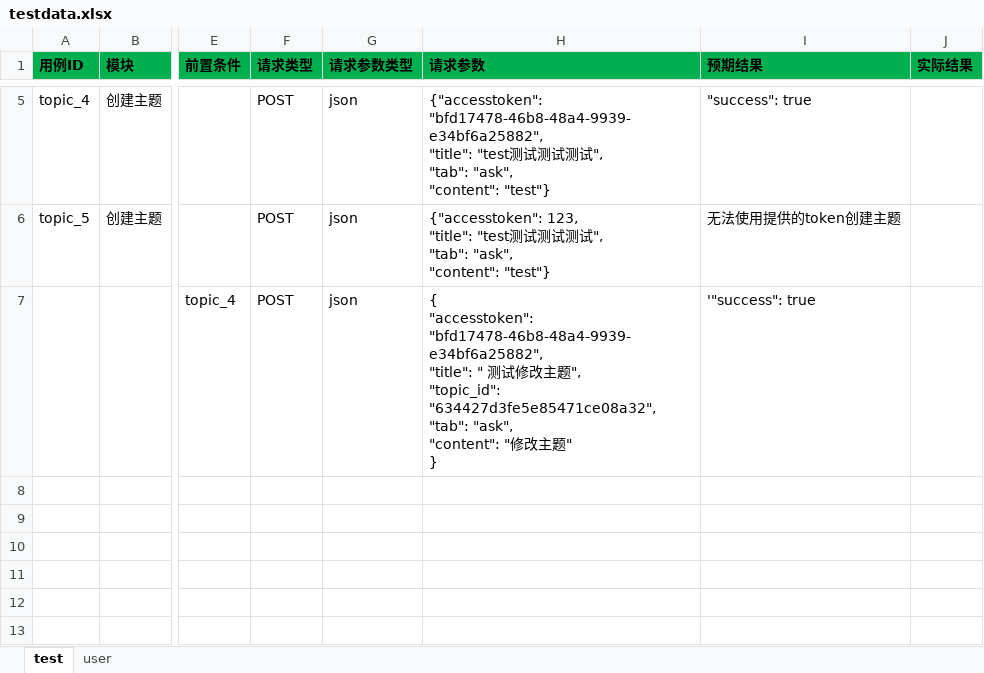
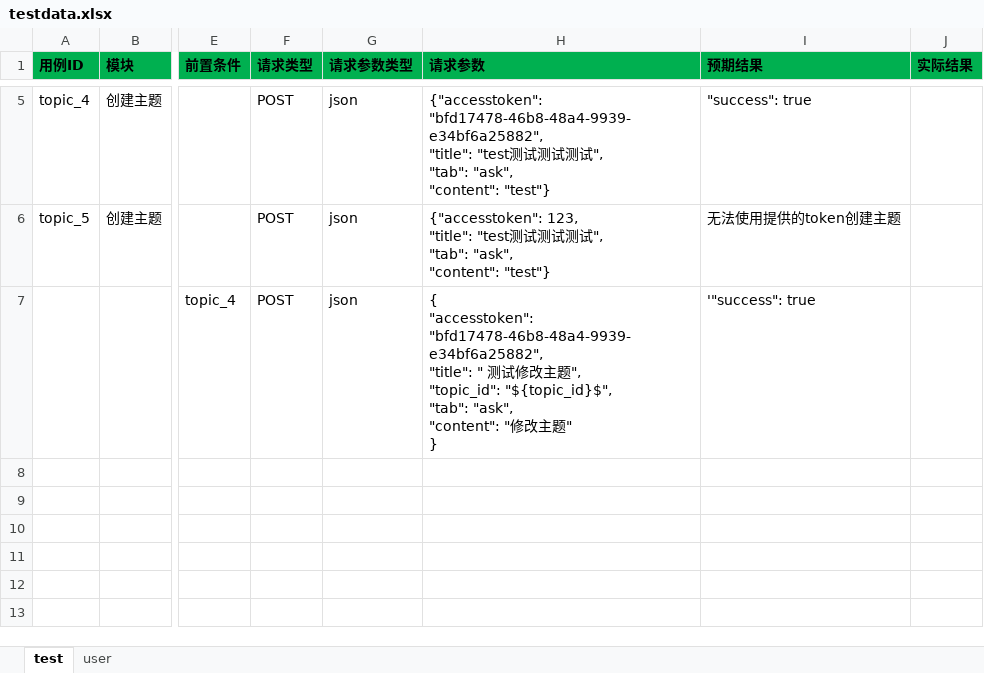
Before and after one commit to zhaozzzzy/InterAutoTest_W, an Excel workbook: data/testdata.xlsx, sheet test, drawn as a sheet; only a part is shown, gaps mark what is left out; values as stored, in another font and other column widths than the file's, no borders; table styles not drawn; ↵ is a line break in a cell; the diff names each change by its address in the sheet, - before the commit and + after, or states it on an @@ line.

Commit message:
excel数据驱动10.11

```diff
--- a/data/testdata.xlsx (sheet test)
+++ b/data/testdata.xlsx (sheet test)
-H7 (请求参数): …", ↵ "topic_id": "634427d3fe5e85471ce08a32", ↵ "tab": "ask",…
+H7 (请求参数): …", ↵ "topic_id": "${topic_id}$", ↵ "tab": "ask",…
```
Also changed, not shown: 5 other files.
